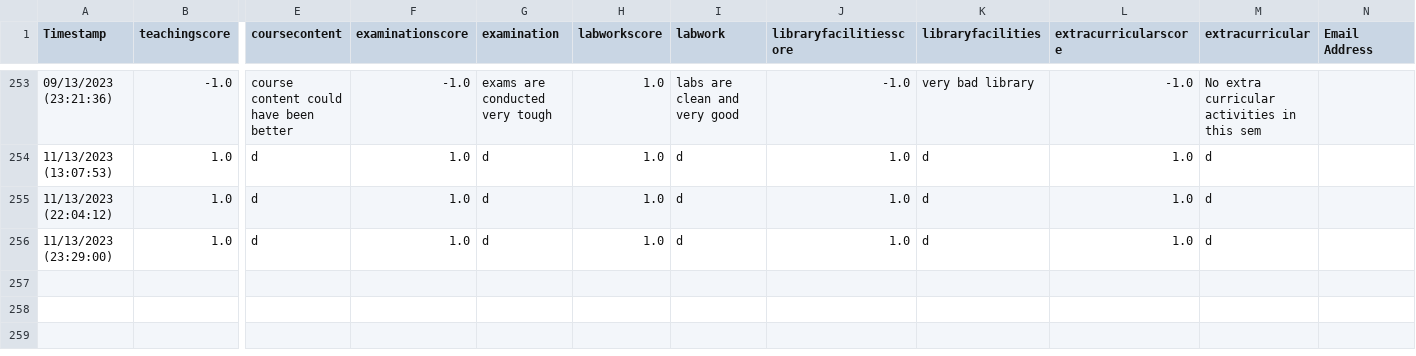
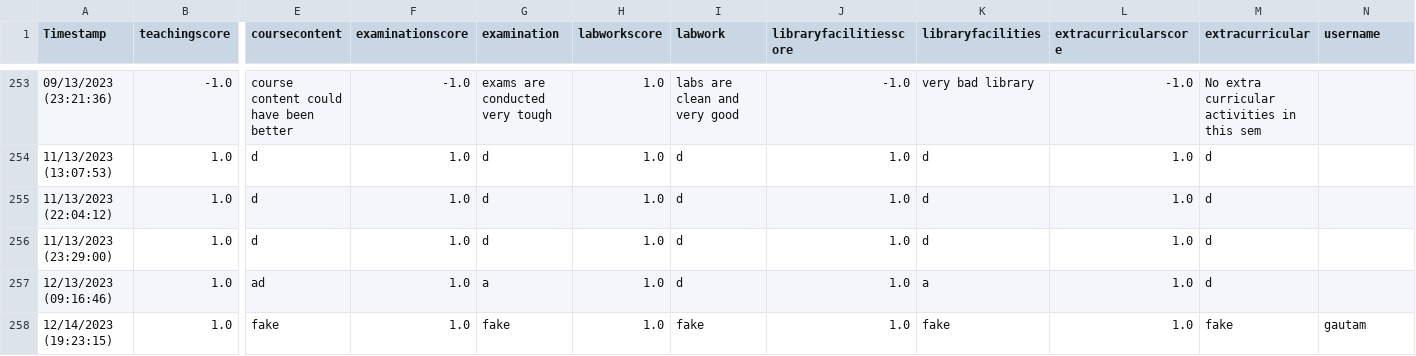
Before and after one commit to gautam-andani/student_feedback, a CSV file: dataset/database.csv, drawn as a sheet; only a part is shown, gaps mark what is left out; rows hold the shown columns only; the diff names each change by its address in the sheet, - before the commit and + after, or states it on an @@ line.

Commit message:
Username in each review new users add via excel files in admin panel

```diff
--- a/dataset/database.csv
+++ b/dataset/database.csv
-N1: Email Address
+N1: username
+row 257: 12/13/2023 (09:16:46) | 1.0 | ad | 1.0 | a | 1.0 | d | 1.0 | a | 1.0 | d
+row 258: 12/14/2023 (19:23:15) | 1.0 | fake | 1.0 | fake | 1.0 | fake | 1.0 | fake | 1.0 | fake | gautam
```
Also changed, not shown: dataset/teacherdb.csv, 8 other files.
